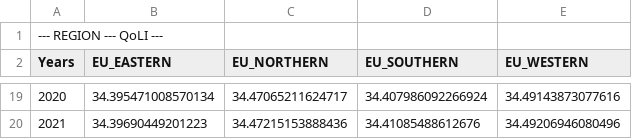
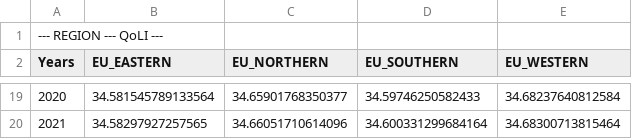
Before and after one commit to iliedorobat/QoLI-Framework, a CSV file: files/output/regions/QoLI.csv, drawn as a sheet; only a part is shown, gaps mark what is left out; the diff covers the shown part only.

```diff
--- a/files/output/regions/QoLI.csv
+++ b/files/output/regions/QoLI.csv
@@ -19,2 +19,2 @@ Years;EU_EASTERN;EU_NORTHERN;EU_SOUTHERN;EU_WESTERN
-2020;34.395471008570134;34.47065211624717;34.407986092266924;34.49143873077616
-2021;34.39690449201223;34.47215153888436;34.41085488612676;34.49206946080496
+2020;34.581545789133564;34.65901768350377;34.59746250582433;34.68237640812584
+2021;34.58297927257565;34.66051710614096;34.600331299684164;34.68300713815464
```
Also changed, not shown: 64 edited cells elsewhere in this file, files/output/countries/Interactions.csv, files/output/countries/QoLI.csv, 3 other files.
